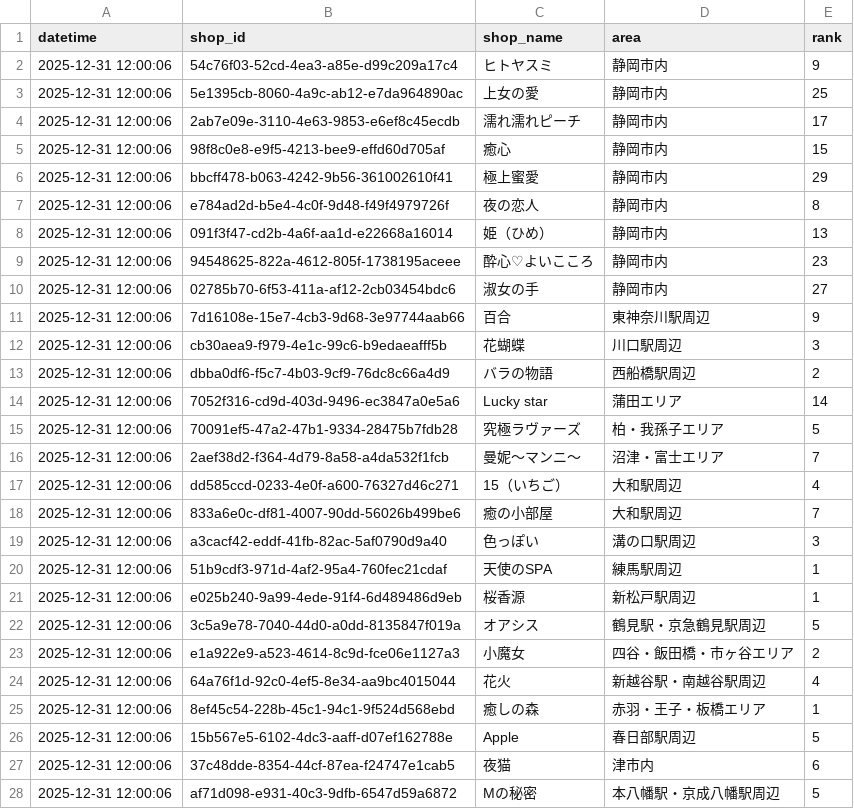
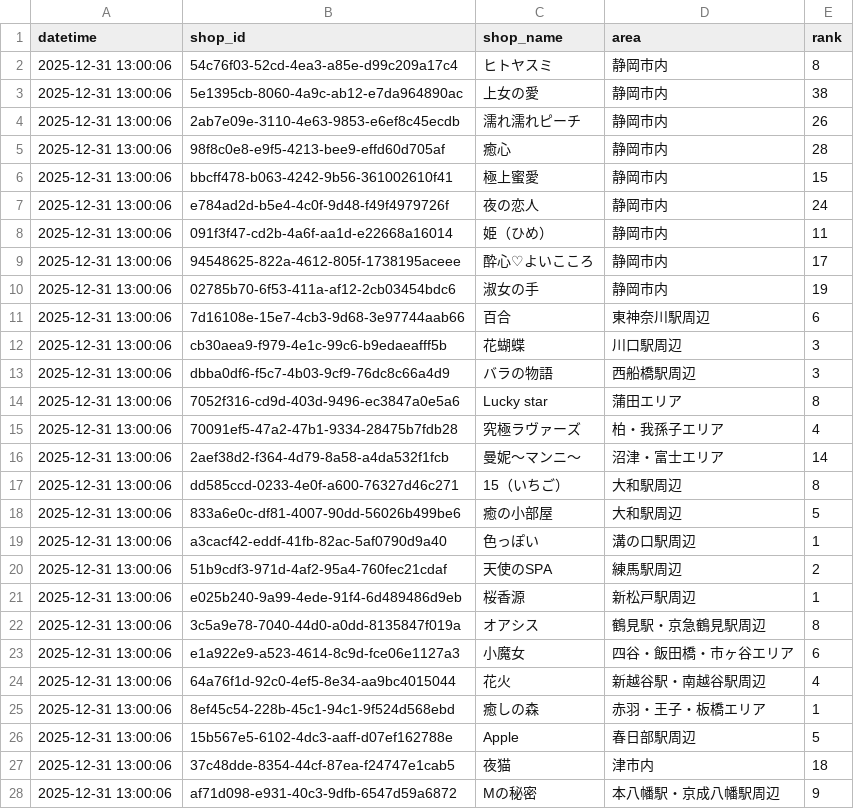
Before and after one commit to k-namickey/rank-tracker, a CSV file: rank_latest.csv, drawn as a sheet; only a part is shown; the diff covers the shown part only.

```diff
--- a/rank_latest.csv
+++ b/rank_latest.csv
@@ -1,28 +1,28 @@
 datetime,shop_id,shop_name,area,rank
-2025-12-31 12:00:06,54c76f03-52cd-4ea3-a85e-d99c209a17c4,ヒトヤスミ,静岡市内,9
-2025-12-31 12:00:06,5e1395cb-8060-4a9c-ab12-e7da964890ac,上女の愛,静岡市内,25
-2025-12-31 12:00:06,2ab7e09e-3110-4e63-9853-e6ef8c45ecdb,濡れ濡れピーチ,静岡市内,17
-2025-12-31 12:00:06,98f8c0e8-e9f5-4213-bee9-effd60d705af,癒心,静岡市内,15
-2025-12-31 12:00:06,bbcff478-b063-4242-9b56-361002610f41,極上蜜愛,静岡市内,29
-2025-12-31 12:00:06,e784ad2d-b5e4-4c0f-9d48-f49f4979726f,夜の恋人,静岡市内,8
-2025-12-31 12:00:06,091f3f47-cd2b-4a6f-aa1d-e22668a16014,姫（ひめ）,静岡市内,13
-2025-12-31 12:00:06,94548625-822a-4612-805f-1738195aceee,酔心♡よいこころ,静岡市内,23
-2025-12-31 12:00:06,02785b70-6f53-411a-af12-2cb03454bdc6,淑女の手,静岡市内,27
-2025-12-31 12:00:06,7d16108e-15e7-4cb3-9d68-3e97744aab66,百合,東神奈川駅周辺,9
-2025-12-31 12:00:06,cb30aea9-f979-4e1c-99c6-b9edaeafff5b,花蝴蝶,川口駅周辺,3
-2025-12-31 12:00:06,dbba0df6-f5c7-4b03-9cf9-76dc8c66a4d9,バラの物語,西船橋駅周辺,2
-2025-12-31 12:00:06,7052f316-cd9d-403d-9496-ec3847a0e5a6,Lucky star,蒲田エリア,14
-2025-12-31 12:00:06,70091ef5-47a2-47b1-9334-28475b7fdb28,究極ラヴァーズ,柏・我孫子エリア,5
-2025-12-31 12:00:06,2aef38d2-f364-4d79-8a58-a4da532f1fcb,曼妮～マンニ～,沼津・富士エリア,7
-2025-12-31 12:00:06,dd585ccd-0233-4e0f-a600-76327d46c271,15（いちご）,大和駅周辺,4
-2025-12-31 12:00:06,833a6e0c-df81-4007-90dd-56026b499be6,癒の小部屋,大和駅周辺,7
-2025-12-31 12:00:06,a3cacf42-eddf-41fb-82ac-5af0790d9a40,色っぽい,溝の口駅周辺,3
-2025-12-31 12:00:06,51b9cdf3-971d-4af2-95a4-760fec21cdaf,天使のSPA,練馬駅周辺,1
-2025-12-31 12:00:06,e025b240-9a99-4ede-91f4-6d489486d9eb,桜香源,新松戸駅周辺,1
-2025-12-31 12:00:06,3c5a9e78-7040-44d0-a0dd-8135847f019a,オアシス,鶴見駅・京急鶴見駅周辺,5
-2025-12-31 12:00:06,e1a922e9-a523-4614-8c9d-fce06e1127a3,小魔女,四谷・飯田橋・市ヶ谷エリア,2
-2025-12-31 12:00:06,64a76f1d-92c0-4ef5-8e34-aa9bc4015044,花火,新越谷駅・南越谷駅周辺,4
-2025-12-31 12:00:06,8ef45c54-228b-45c1-94c1-9f524d568ebd,癒しの森,赤羽・王子・板橋エリア,1
-2025-12-31 12:00:06,15b567e5-6102-4dc3-aaff-d07ef162788e,Apple,春日部駅周辺,5
-2025-12-31 12:00:06,37c48dde-8354-44cf-87ea-f24747e1cab5,夜猫,津市内,6
-2025-12-31 12:00:06,af71d098-e931-40c3-9dfb-6547d59a6872,Mの秘密,本八幡駅・京成八幡駅周辺,5
+2025-12-31 13:00:06,54c76f03-52cd-4ea3-a85e-d99c209a17c4,ヒトヤスミ,静岡市内,8
+2025-12-31 13:00:06,5e1395cb-8060-4a9c-ab12-e7da964890ac,上女の愛,静岡市内,38
+2025-12-31 13:00:06,2ab7e09e-3110-4e63-9853-e6ef8c45ecdb,濡れ濡れピーチ,静岡市内,26
+2025-12-31 13:00:06,98f8c0e8-e9f5-4213-bee9-effd60d705af,癒心,静岡市内,28
+2025-12-31 13:00:06,bbcff478-b063-4242-9b56-361002610f41,極上蜜愛,静岡市内,15
+2025-12-31 13:00:06,e784ad2d-b5e4-4c0f-9d48-f49f4979726f,夜の恋人,静岡市内,24
+2025-12-31 13:00:06,091f3f47-cd2b-4a6f-aa1d-e22668a16014,姫（ひめ）,静岡市内,11
+2025-12-31 13:00:06,94548625-822a-4612-805f-1738195aceee,酔心♡よいこころ,静岡市内,17
+2025-12-31 13:00:06,02785b70-6f53-411a-af12-2cb03454bdc6,淑女の手,静岡市内,19
+2025-12-31 13:00:06,7d16108e-15e7-4cb3-9d68-3e97744aab66,百合,東神奈川駅周辺,6
+2025-12-31 13:00:06,cb30aea9-f979-4e1c-99c6-b9edaeafff5b,花蝴蝶,川口駅周辺,3
+2025-12-31 13:00:06,dbba0df6-f5c7-4b03-9cf9-76dc8c66a4d9,バラの物語,西船橋駅周辺,3
+2025-12-31 13:00:06,7052f316-cd9d-403d-9496-ec3847a0e5a6,Lucky star,蒲田エリア,8
+2025-12-31 13:00:06,70091ef5-47a2-47b1-9334-28475b7fdb28,究極ラヴァーズ,柏・我孫子エリア,4
+2025-12-31 13:00:06,2aef38d2-f364-4d79-8a58-a4da532f1fcb,曼妮～マンニ～,沼津・富士エリア,14
+2025-12-31 13:00:06,dd585ccd-0233-4e0f-a600-76327d46c271,15（いちご）,大和駅周辺,8
+2025-12-31 13:00:06,833a6e0c-df81-4007-90dd-56026b499be6,癒の小部屋,大和駅周辺,5
+2025-12-31 13:00:06,a3cacf42-eddf-41fb-82ac-5af0790d9a40,色っぽい,溝の口駅周辺,1
+2025-12-31 13:00:06,51b9cdf3-971d-4af2-95a4-760fec21cdaf,天使のSPA,練馬駅周辺,2
+2025-12-31 13:00:06,e025b240-9a99-4ede-91f4-6d489486d9eb,桜香源,新松戸駅周辺,1
+2025-12-31 13:00:06,3c5a9e78-7040-44d0-a0dd-8135847f019a,オアシス,鶴見駅・京急鶴見駅周辺,8
+2025-12-31 13:00:06,e1a922e9-a523-4614-8c9d-fce06e1127a3,小魔女,四谷・飯田橋・市ヶ谷エリア,6
+2025-12-31 13:00:06,64a76f1d-92c0-4ef5-8e34-aa9bc4015044,花火,新越谷駅・南越谷駅周辺,4
+2025-12-31 13:00:06,8ef45c54-228b-45c1-94c1-9f524d568ebd,癒しの森,赤羽・王子・板橋エリア,1
+2025-12-31 13:00:06,15b567e5-6102-4dc3-aaff-d07ef162788e,Apple,春日部駅周辺,5
+2025-12-31 13:00:06,37c48dde-8354-44cf-87ea-f24747e1cab5,夜猫,津市内,18
+2025-12-31 13:00:06,af71d098-e931-40c3-9dfb-6547d59a6872,Mの秘密,本八幡駅・京成八幡駅周辺,9
```
Also changed, not shown: 3 edited cells elsewhere in this file, rank_history.csv, 29 other files.
